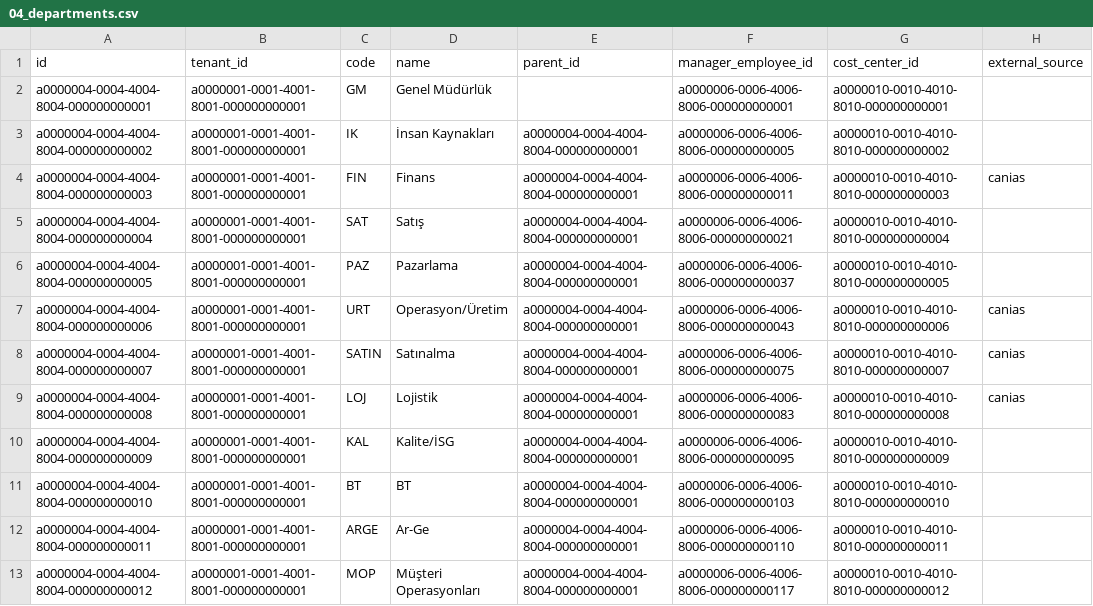
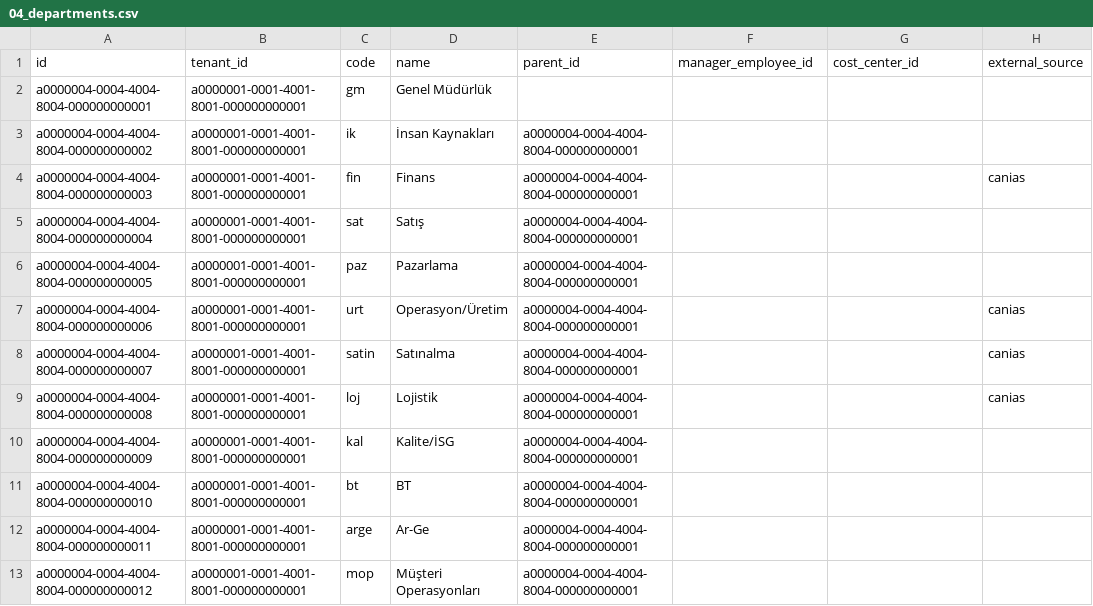
Before and after one commit to onronder/puls_dev, a CSV file: supabase/seed/puls-sanayi-v1/csv/04_departments.csv, drawn as a sheet; only a part is shown; the diff names each change by its address in the sheet, - before the commit and + after, or states it on an @@ line.

Commit message:
Fix PR13 seed live proof loading (#106)
Co-authored-by: Onur Önder <onuronder@Onur-MacBook-Air.local>

```diff
--- a/supabase/seed/puls-sanayi-v1/csv/04_departments.csv
+++ b/supabase/seed/puls-sanayi-v1/csv/04_departments.csv
-C2 (code): GM
+C2 (code): gm
-F2 (manager_employee_id): a0000006-0006-4006-8006-000000000001
+F2 (manager_employee_id): (empty)
-G2 (cost_center_id): a0000010-0010-4010-8010-000000000001
+G2 (cost_center_id): (empty)
-C3 (code): IK
+C3 (code): ik
-F3 (manager_employee_id): a0000006-0006-4006-8006-000000000005
+F3 (manager_employee_id): (empty)
-G3 (cost_center_id): a0000010-0010-4010-8010-000000000002
+G3 (cost_center_id): (empty)
-C4 (code): FIN
+C4 (code): fin
-F4 (manager_employee_id): a0000006-0006-4006-8006-000000000011
+F4 (manager_employee_id): (empty)
-G4 (cost_center_id): a0000010-0010-4010-8010-000000000003
+G4 (cost_center_id): (empty)
-C5 (code): SAT
+C5 (code): sat
-F5 (manager_employee_id): a0000006-0006-4006-8006-000000000021
+F5 (manager_employee_id): (empty)
-G5 (cost_center_id): a0000010-0010-4010-8010-000000000004
+G5 (cost_center_id): (empty)
-C6 (code): PAZ
+C6 (code): paz
-F6 (manager_employee_id): a0000006-0006-4006-8006-000000000037
+F6 (manager_employee_id): (empty)
-G6 (cost_center_id): a0000010-0010-4010-8010-000000000005
+G6 (cost_center_id): (empty)
-C7 (code): URT
+C7 (code): urt
-F7 (manager_employee_id): a0000006-0006-4006-8006-000000000043
+F7 (manager_employee_id): (empty)
-G7 (cost_center_id): a0000010-0010-4010-8010-000000000006
+G7 (cost_center_id): (empty)
-C8 (code): SATIN
+C8 (code): satin
-F8 (manager_employee_id): a0000006-0006-4006-8006-000000000075
+F8 (manager_employee_id): (empty)
-G8 (cost_center_id): a0000010-0010-4010-8010-000000000007
+G8 (cost_center_id): (empty)
-C9 (code): LOJ
+C9 (code): loj
-F9 (manager_employee_id): a0000006-0006-4006-8006-000000000083
+F9 (manager_employee_id): (empty)
-G9 (cost_center_id): a0000010-0010-4010-8010-000000000008
+G9 (cost_center_id): (empty)
-C10 (code): KAL
+C10 (code): kal
-F10 (manager_employee_id): a0000006-0006-4006-8006-000000000095
+F10 (manager_employee_id): (empty)
-G10 (cost_center_id): a0000010-0010-4010-8010-000000000009
+G10 (cost_center_id): (empty)
-C11 (code): BT
+C11 (code): bt
-F11 (manager_employee_id): a0000006-0006-4006-8006-000000000103
+F11 (manager_employee_id): (empty)
-G11 (cost_center_id): a0000010-0010-4010-8010-000000000010
+G11 (cost_center_id): (empty)
-C12 (code): ARGE
+C12 (code): arge
-F12 (manager_employee_id): a0000006-0006-4006-8006-000000000110
+F12 (manager_employee_id): (empty)
-G12 (cost_center_id): a0000010-0010-4010-8010-000000000011
+G12 (cost_center_id): (empty)
-C13 (code): MOP
+C13 (code): mop
-F13 (manager_employee_id): a0000006-0006-4006-8006-000000000117
+F13 (manager_employee_id): (empty)
-G13 (cost_center_id): a0000010-0010-4010-8010-000000000012
+G13 (cost_center_id): (empty)
```
Also changed, not shown: supabase/seed/puls-sanayi-v1/csv/05_positions.csv, supabase/seed/puls-sanayi-v1/csv/12_leave_types.csv, 7 other files.
